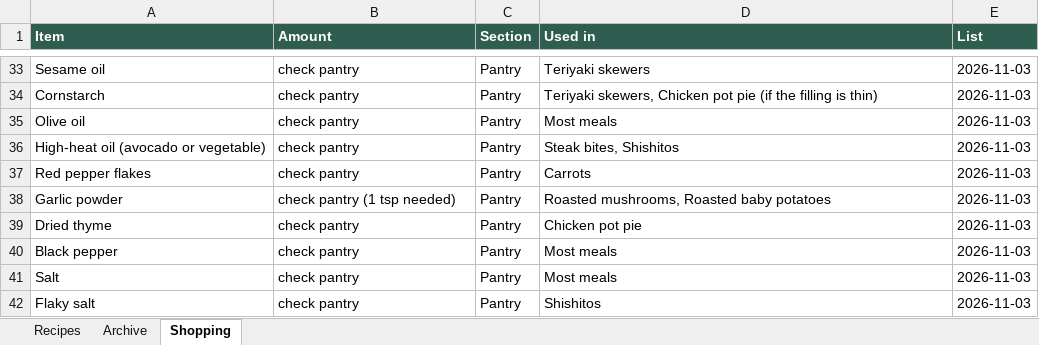
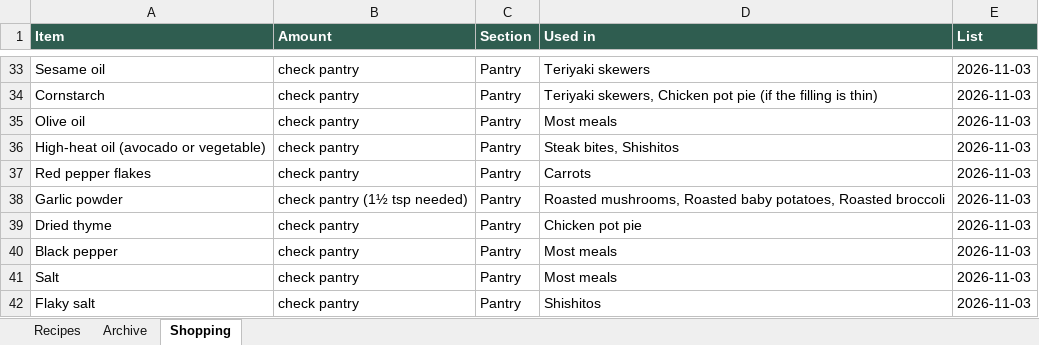
Before and after one commit to entquine/Recipes, an Excel workbook: recipes.xlsx, sheet Shopping, drawn as a sheet; only a part is shown, gaps mark what is left out; values as stored, in another font and other column widths than the file's, no borders; the diff names each change by its address in the sheet, - before the commit and + after, or states it on an @@ line.

```diff
--- a/recipes.xlsx (sheet Shopping)
+++ b/recipes.xlsx (sheet Shopping)
-B38 (Amount): check pantry (1 tsp needed)
+B38 (Amount): check pantry (1½ tsp needed)
-D38 (Used in): …Roasted baby potatoes
+D38 (Used in): …Roasted baby potatoes, Roasted broccoli
```
Also changed, not shown: sheet Archive, sheet Recipes.
